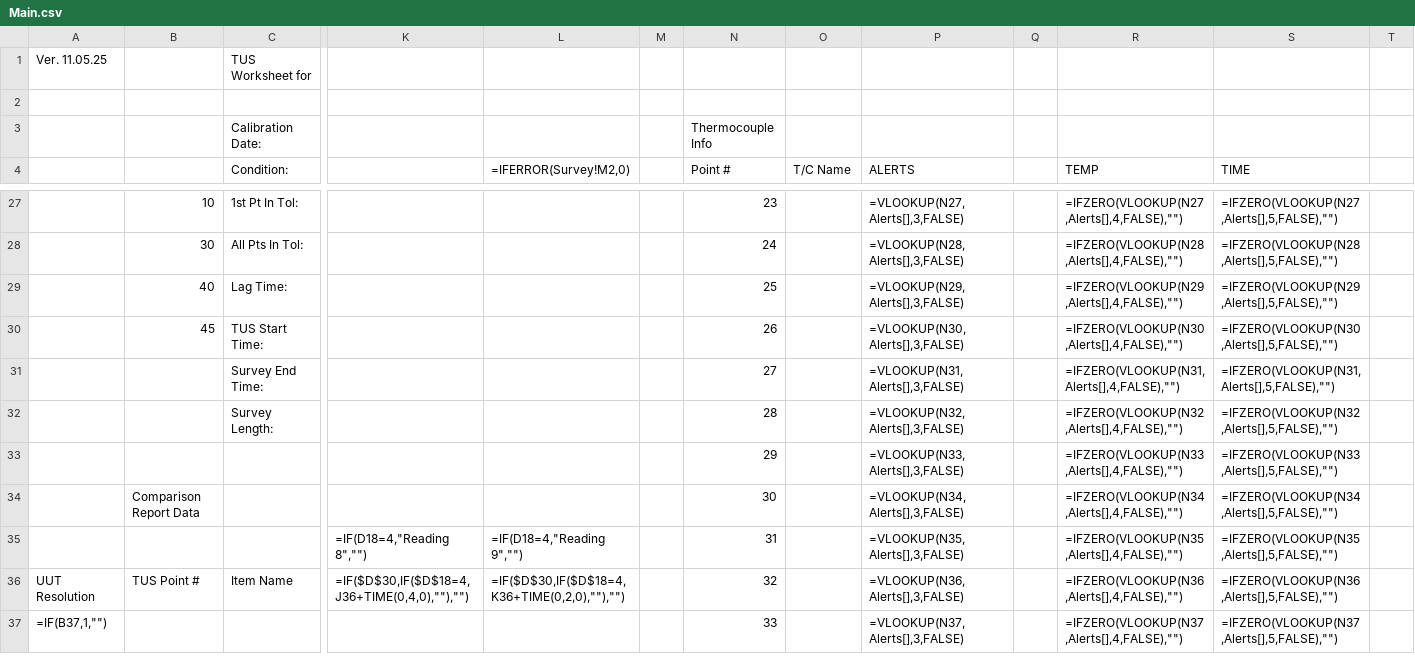
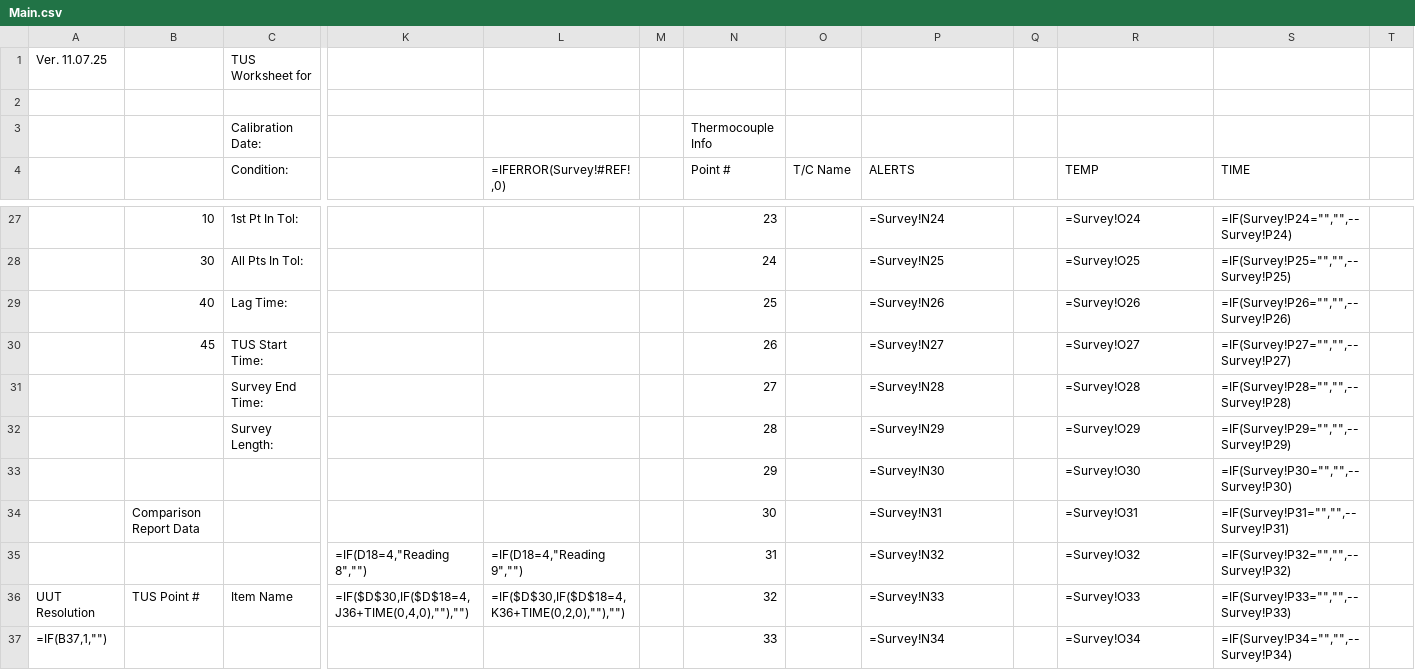
Before and after one commit to Johnson-Gage-Inspection-Inc/xl-TUS, a CSV file: exploded/New TUS (Beta)/sheets/Main.csv, drawn as a sheet; only a part is shown, gaps mark what is left out; removed rows and columns are numbered as before the commit, all else as after; rows hold the shown columns only; the diff covers the shown part only; the diff names each change by its address in the sheet, - before the commit and + after, or states it on an @@ line.

Commit message:
Refactor Alert structure and Employee lookup for stability and performance

```diff
--- a/exploded/New TUS (Beta)/sheets/Main.csv
+++ b/exploded/New TUS (Beta)/sheets/Main.csv
-A1: Ver. 11.05.25
+A1: Ver. 11.07.25
-L4: =IFERROR(Survey!M2,0)
+L4: =IFERROR(Survey!#REF!,0)
-P27 (ALERTS): =VLOOKUP(N27,Alerts[],3,FALSE)
+P27 (ALERTS): =Survey!N24
-R27 (TEMP): =IFZERO(VLOOKUP(N27,Alerts[],4,FALSE),"")
+R27 (TEMP): =Survey!O24
-S27 (TIME): =IFZERO(VLOOKUP(N27,Alerts[],5,FALSE),"")
+S27 (TIME): =IF(Survey!P24="","",--Survey!P24)
-P28 (ALERTS): =VLOOKUP(N28,Alerts[],3,FALSE)
+P28 (ALERTS): =Survey!N25
-R28 (TEMP): =IFZERO(VLOOKUP(N28,Alerts[],4,FALSE),"")
+R28 (TEMP): =Survey!O25
-S28 (TIME): =IFZERO(VLOOKUP(N28,Alerts[],5,FALSE),"")
+S28 (TIME): =IF(Survey!P25="","",--Survey!P25)
-P29 (ALERTS): =VLOOKUP(N29,Alerts[],3,FALSE)
+P29 (ALERTS): =Survey!N26
-R29 (TEMP): =IFZERO(VLOOKUP(N29,Alerts[],4,FALSE),"")
+R29 (TEMP): =Survey!O26
-S29 (TIME): =IFZERO(VLOOKUP(N29,Alerts[],5,FALSE),"")
+S29 (TIME): =IF(Survey!P26="","",--Survey!P26)
-P30 (ALERTS): =VLOOKUP(N30,Alerts[],3,FALSE)
+P30 (ALERTS): =Survey!N27
-R30 (TEMP): =IFZERO(VLOOKUP(N30,Alerts[],4,FALSE),"")
+R30 (TEMP): =Survey!O27
-S30 (TIME): =IFZERO(VLOOKUP(N30,Alerts[],5,FALSE),"")
+S30 (TIME): =IF(Survey!P27="","",--Survey!P27)
-P31 (ALERTS): =VLOOKUP(N31,Alerts[],3,FALSE)
+P31 (ALERTS): =Survey!N28
-R31 (TEMP): =IFZERO(VLOOKUP(N31,Alerts[],4,FALSE),"")
+R31 (TEMP): =Survey!O28
-S31 (TIME): =IFZERO(VLOOKUP(N31,Alerts[],5,FALSE),"")
+S31 (TIME): =IF(Survey!P28="","",--Survey!P28)
-P32 (ALERTS): =VLOOKUP(N32,Alerts[],3,FALSE)
+P32 (ALERTS): =Survey!N29
-R32 (TEMP): =IFZERO(VLOOKUP(N32,Alerts[],4,FALSE),"")
+R32 (TEMP): =Survey!O29
-S32 (TIME): =IFZERO(VLOOKUP(N32,Alerts[],5,FALSE),"")
+S32 (TIME): =IF(Survey!P29="","",--Survey!P29)
-row 33:  |  |  |  |  |  | 29 |  | =VLOOKUP(N33,Alerts[],3,FALSE) |  | =IFZERO(VLOOKUP(N33,Alerts[],4,FALSE),"") | =IFZERO(VLOOKUP(N33,Alerts[],5,FALSE),"")
-row 34:  | Comparison Report Data |  |  |  |  | 30 |  | =VLOOKUP(N34,Alerts[],3,FALSE) |  | =IFZERO(VLOOKUP(N34,Alerts[],4,FALSE),"") | =IFZERO(VLOOKUP(N34,Alerts[],5,FALSE),"")
+row 33:  |  |  |  |  |  | 29 |  | =Survey!N30 |  | =Survey!O30 | =IF(Survey!P30="","",--Survey!P30)
+row 34:  | Comparison Report Data |  |  |  |  | 30 |  | =Survey!N31 |  | =Survey!O31 | =IF(Survey!P31="","",--Survey!P31)
-P35 (ALERTS): =VLOOKUP(N35,Alerts[],3,FALSE)
+P35 (ALERTS): =Survey!N32
-R35 (TEMP): =IFZERO(VLOOKUP(N35,Alerts[],4,FALSE),"")
+R35 (TEMP): =Survey!O32
-S35 (TIME): =IFZERO(VLOOKUP(N35,Alerts[],5,FALSE),"")
+S35 (TIME): =IF(Survey!P32="","",--Survey!P32)
-P36 (ALERTS): =VLOOKUP(N36,Alerts[],3,FALSE)
+P36 (ALERTS): =Survey!N33
-R36 (TEMP): =IFZERO(VLOOKUP(N36,Alerts[],4,FALSE),"")
+R36 (TEMP): =Survey!O33
-S36 (TIME): =IFZERO(VLOOKUP(N36,Alerts[],5,FALSE),"")
+S36 (TIME): =IF(Survey!P33="","",--Survey!P33)
-P37 (ALERTS): =VLOOKUP(N37,Alerts[],3,FALSE)
+P37 (ALERTS): =Survey!N34
-R37 (TEMP): =IFZERO(VLOOKUP(N37,Alerts[],4,FALSE),"")
+R37 (TEMP): =Survey!O34
-S37 (TIME): =IFZERO(VLOOKUP(N37,Alerts[],5,FALSE),"")
+S37 (TIME): =IF(Survey!P34="","",--Survey!P34)
```
Also changed, not shown: 4 added rows, 4 removed rows and 76 edited cells elsewhere in this file, exploded/New TUS (Beta)/sheets/CERT.csv, 10 other files.
